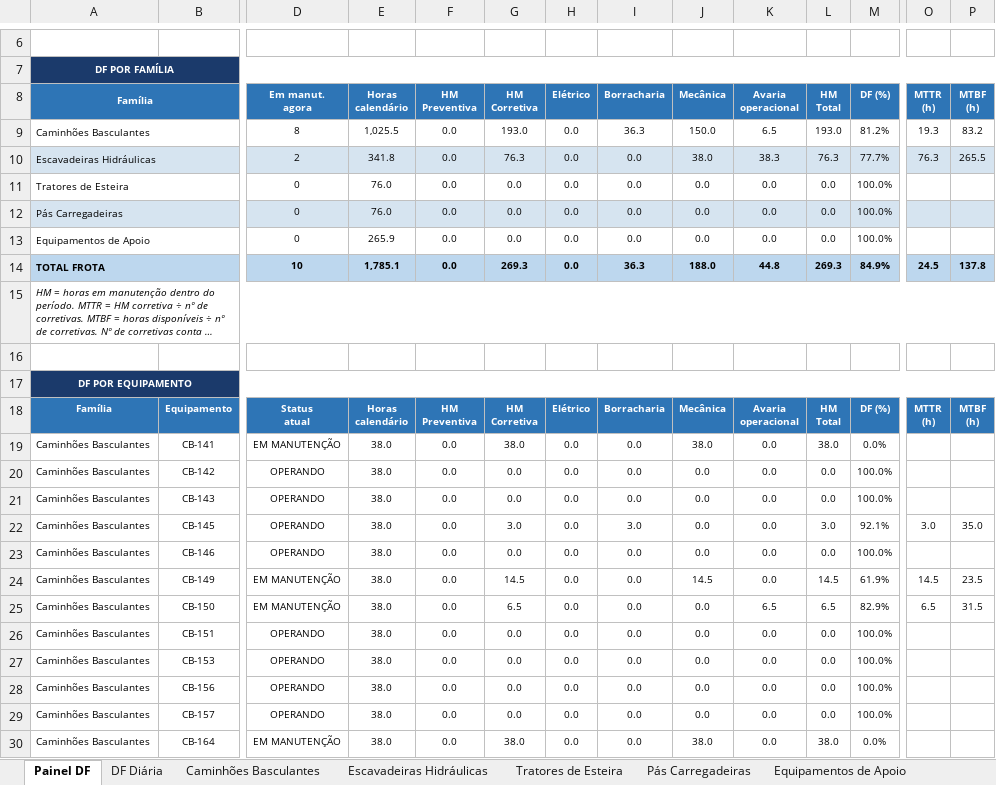
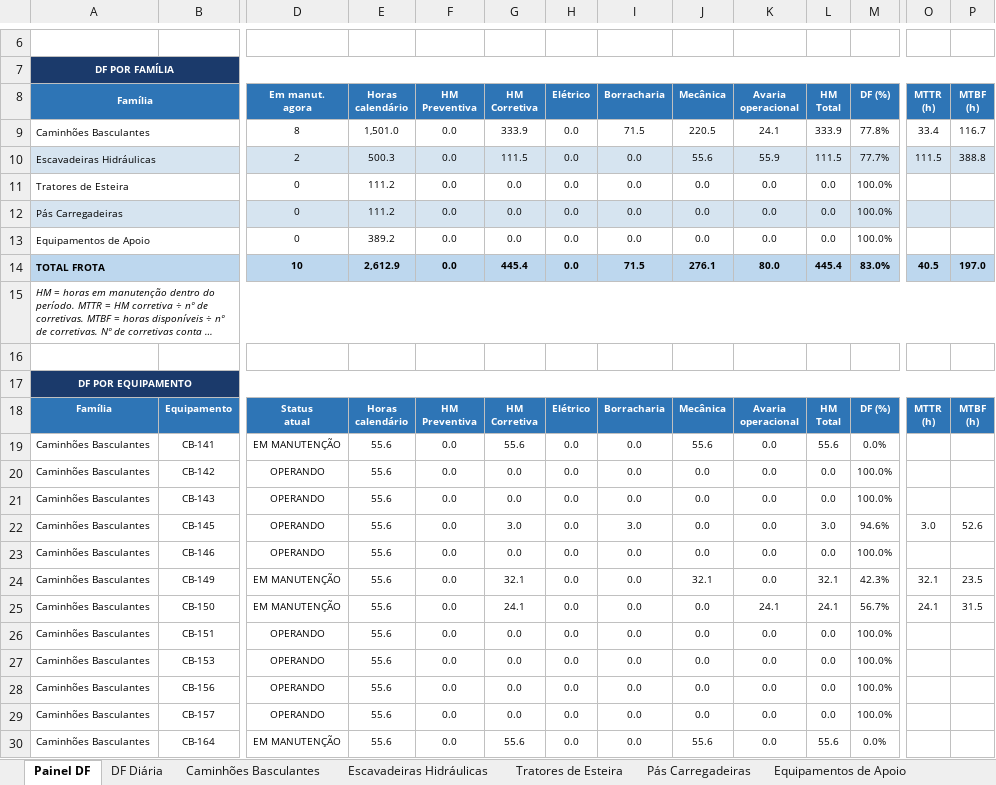
Before and after one commit to Plenz-code/BI-MANUTENCAO, an Excel workbook: planilha.xlsx, sheet Painel DF, drawn as a sheet; only a part is shown, gaps mark what is left out; long unchanged cells end in …; values as stored, in another font and other column widths than the file's, no borders; charts and pictures and conditional formats not drawn; removed rows and columns are numbered as before the commit, all else as after; rows hold the shown columns only; the diff covers the shown part only; the diff names each change by its address in the sheet, - before the commit and + after, or states it on an @@ line.

```diff
--- a/planilha.xlsx (sheet Painel DF)
+++ b/planilha.xlsx (sheet Painel DF)
-row 9: Caminhões Basculantes |  | 8 | 1,025.5 | 0.0 | 193.0 | 0.0 | 36.3 | 150.0 | 6.5 | 193.0 | 81.2% | 19.3 | 83.2
+row 9: Caminhões Basculantes |  | 8 | 1,501.0 | 0.0 | 333.9 | 0.0 | 71.5 | 220.5 | 24.1 | 333.9 | 77.8% | 33.4 | 116.7
-E10 (Horas calendário): 341.8
+E10 (Horas calendário): 500.3
-G10 (HM Corretiva): 76.3
+G10 (HM Corretiva): 111.5
-J10 (Mecânica): 38.0
+J10 (Mecânica): 55.6
-K10 (Avaria operacional): 38.3
+K10 (Avaria operacional): 55.9
-L10 (HM Total): 76.3
+L10 (HM Total): 111.5
-O10 (MTTR (h)): 76.3
+O10 (MTTR (h)): 111.5
-P10 (MTBF (h)): 265.5
+P10 (MTBF (h)): 388.8
-E11:E12 (Horas calendário): 76.0
+E11:E12 (Horas calendário): 111.2
-E13 (Horas calendário): 265.9
+E13 (Horas calendário): 389.2
-row 14: TOTAL FROTA |  | 10 | 1,785.1 | 0.0 | 269.3 | 0.0 | 36.3 | 188.0 | 44.8 | 269.3 | 84.9% | 24.5 | 137.8
+row 14: TOTAL FROTA |  | 10 | 2,612.9 | 0.0 | 445.4 | 0.0 | 71.5 | 276.1 | 80.0 | 445.4 | 83.0% | 40.5 | 197.0
-E19:E30 (Horas calendário): 38.0
+E19:E30 (Horas calendário): 55.6
-G19 (HM Corretiva): 38.0
+G19 (HM Corretiva): 55.6
-J19 (Mecânica): 38.0
+J19 (Mecânica): 55.6
-L19 (HM Total): 38.0
+L19 (HM Total): 55.6
-M22 (DF (%)): 92.1%
+M22 (DF (%)): 94.6%
-P22 (MTBF (h)): 35.0
+P22 (MTBF (h)): 52.6
-G24 (HM Corretiva): 14.5
+G24 (HM Corretiva): 32.1
-J24 (Mecânica): 14.5
+J24 (Mecânica): 32.1
-L24 (HM Total): 14.5
+L24 (HM Total): 32.1
-M24 (DF (%)): 61.9%
+M24 (DF (%)): 42.3%
-O24 (MTTR (h)): 14.5
+O24 (MTTR (h)): 32.1
-G25 (HM Corretiva): 6.5
+G25 (HM Corretiva): 24.1
-K25 (Avaria operacional): 6.5
+K25 (Avaria operacional): 24.1
-L25 (HM Total): 6.5
+L25 (HM Total): 24.1
-M25 (DF (%)): 82.9%
+M25 (DF (%)): 56.7%
-O25 (MTTR (h)): 6.5
+O25 (MTTR (h)): 24.1
-G30 (HM Corretiva): 38.0
+G30 (HM Corretiva): 55.6
-J30 (Mecânica): 38.0
+J30 (Mecânica): 55.6
-L30 (HM Total): 38.0
+L30 (HM Total): 55.6
```
Also changed, not shown: 66 edited cells elsewhere in this sheet, sheet Caminhões Basculantes, sheet DF Diária, sheet Escavadeiras Hidráulicas, charts or pictures.
